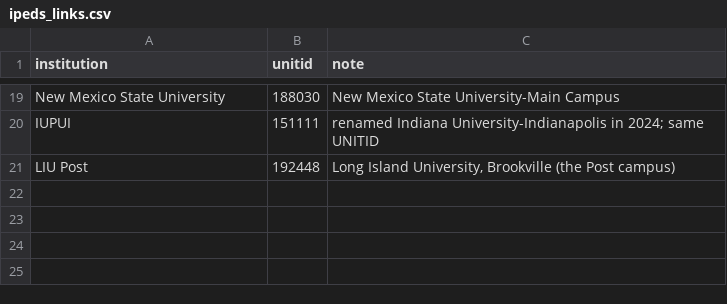
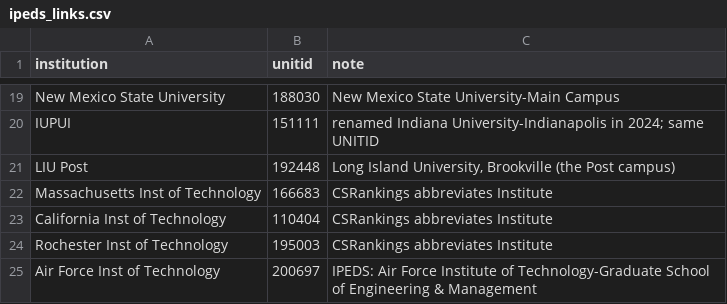
Before and after one commit to Rubix982/open-concept-lab, a CSV file: projects/rank-nsf-linker/backup/ipeds_links.csv, drawn as a sheet; only a part is shown, gaps mark what is left out.

```diff
--- a/projects/rank-nsf-linker/backup/ipeds_links.csv
+++ b/projects/rank-nsf-linker/backup/ipeds_links.csv
@@ -21 +21,5 @@ IUPUI,151111,renamed Indiana University-Indianapolis in 2024; same UNITID
 LIU Post,192448,"Long Island University, Brookville (the Post campus)"
+Massachusetts Inst of Technology,166683,CSRankings abbreviates Institute
+California Inst of Technology,110404,CSRankings abbreviates Institute
+Rochester Inst of Technology,195003,CSRankings abbreviates Institute
+Air Force Inst of Technology,200697,"IPEDS: Air Force Institute of Technology-Graduate School of Engineering & Management"
```
